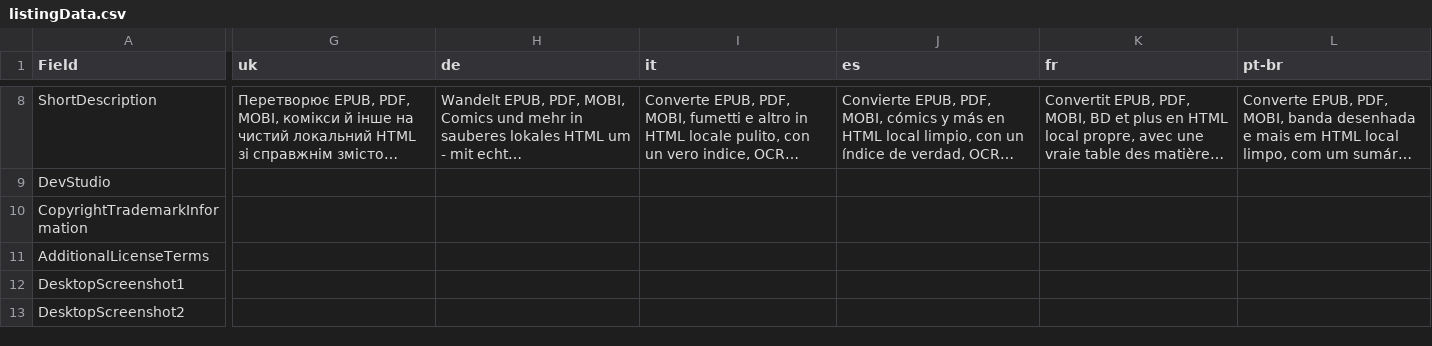
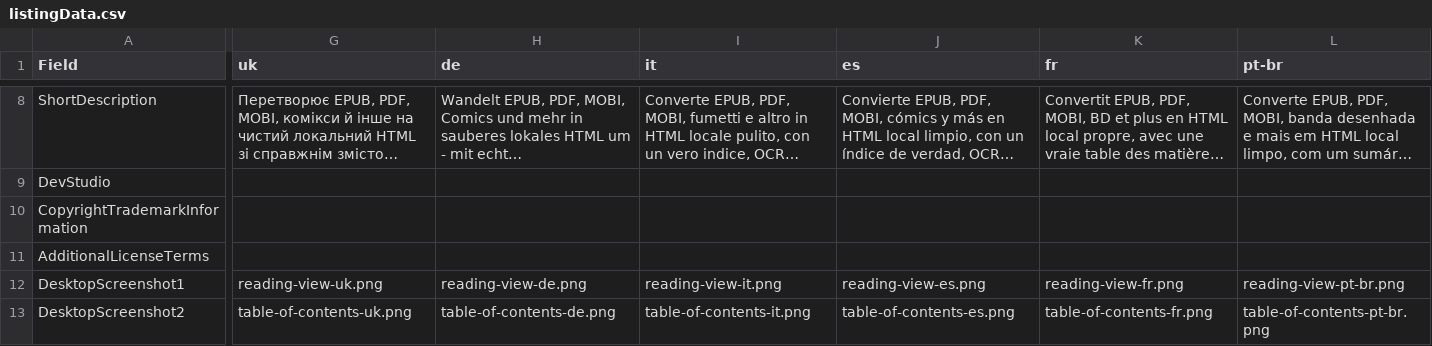
Before and after one commit to SerZhyAle/doc-html-translate, a CSV file: tools/store/listingData.csv, drawn as a sheet; only a part is shown, gaps mark what is left out; long unchanged cells end in …; the diff covers the shown part only; the diff names each change by its address in the sheet, - before the commit and + after, or states it on an @@ line.

```diff
--- a/tools/store/listingData.csv
+++ b/tools/store/listingData.csv
-G12 (uk): (empty)
+G12 (uk): reading-view-uk.png
-H12 (de): (empty)
+H12 (de): reading-view-de.png
-I12 (it): (empty)
+I12 (it): reading-view-it.png
-J12 (es): (empty)
+J12 (es): reading-view-es.png
-K12 (fr): (empty)
+K12 (fr): reading-view-fr.png
-L12 (pt-br): (empty)
+L12 (pt-br): reading-view-pt-br.png
-G13 (uk): (empty)
+G13 (uk): table-of-contents-uk.png
-H13 (de): (empty)
+H13 (de): table-of-contents-de.png
-I13 (it): (empty)
+I13 (it): table-of-contents-it.png
-J13 (es): (empty)
+J13 (es): table-of-contents-es.png
-K13 (fr): (empty)
+K13 (fr): table-of-contents-fr.png
-L13 (pt-br): (empty)
+L13 (pt-br): table-of-contents-pt-br.png
```
Also changed, not shown: 23 edited cells elsewhere in this file, 1 other file.
